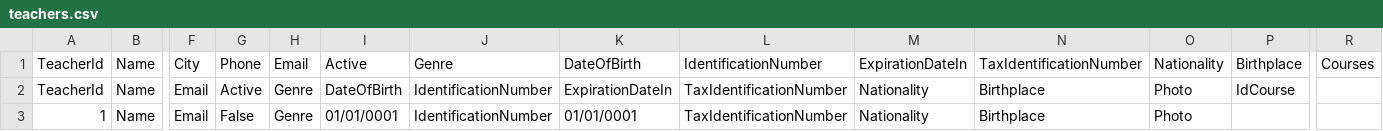
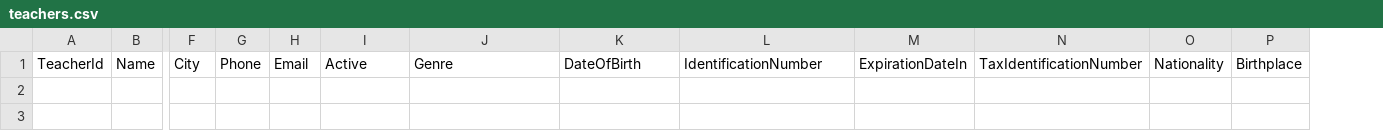
Before and after one commit to NunoVilhenaSantos/School-Project, a CSV file: School Project/bin/Debug/net7.0-windows/XFiles/teachers.csv, drawn as a sheet; only a part is shown, gaps mark what is left out; rows hold the shown columns only; the diff names each change by its address in the sheet, - before the commit and + after, or states it on an @@ line.

```diff
--- a/School Project/bin/Debug/net7.0-windows/XFiles/teachers.csv
+++ b/School Project/bin/Debug/net7.0-windows/XFiles/teachers.csv
-column R, row 1: Courses
-row 2: TeacherId | Name | Email | Active | Genre | DateOfBirth | IdentificationNumber | ExpirationDateIn | TaxIdentificationNumber | Nationality | Birthplace | Photo | IdCourse
-row 3: 1 | Name | Email | False | Genre | 01/01/0001 | IdentificationNumber | 01/01/0001 | TaxIdentificationNumber | Nationality | Birthplace | Photo
```
Also changed, not shown: School Project/bin/Debug/net7.0-windows/XFiles/SchoolClassesFile.csv, School Project/bin/Debug/net7.0-windows/XFiles/schoolclasses.csv, 14 other files.
